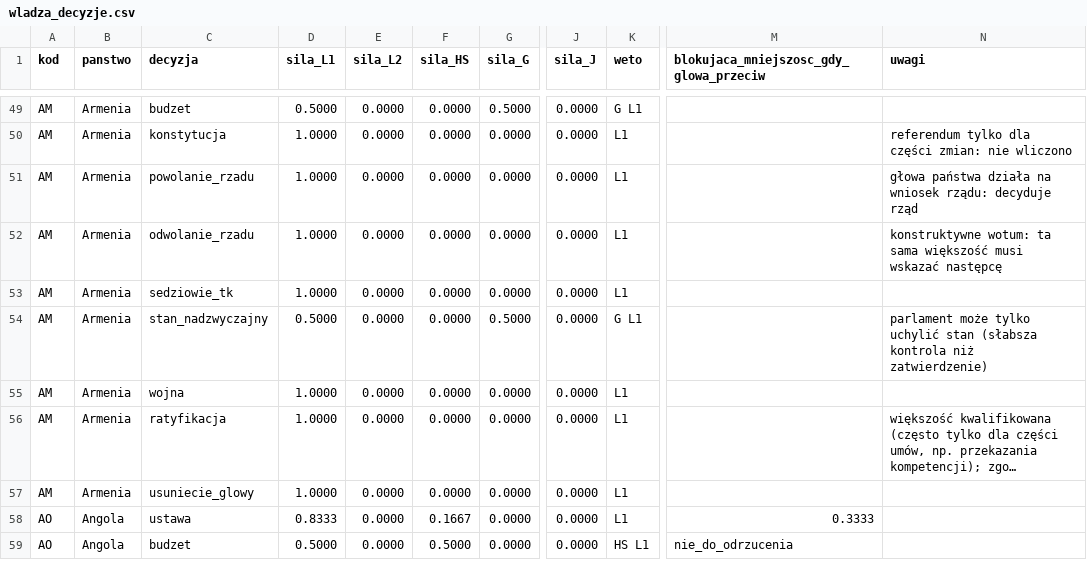
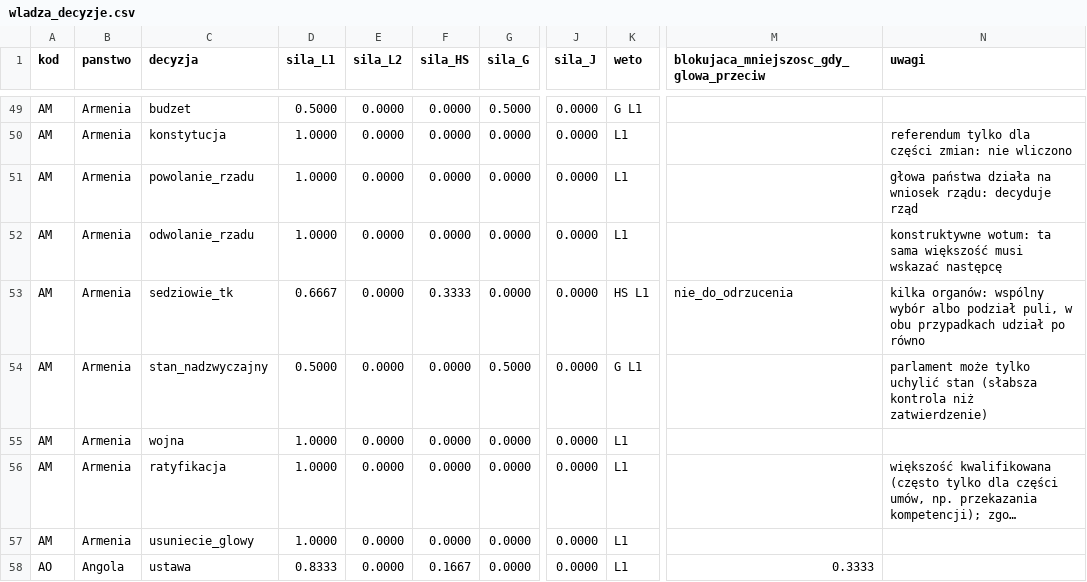
Before and after one commit to maxqmaxx/konstytucja, a CSV file: dane/wladza_decyzje.csv, drawn as a sheet; only a part is shown, gaps mark what is left out; the shorter side is filled out with more unchanged rows; long unchanged cells end in …; the diff covers the shown part only; the diff names each change by its address in the sheet, - before the commit and + after, or states it on an @@ line.

```diff
--- a/dane/wladza_decyzje.csv
+++ b/dane/wladza_decyzje.csv
-D53 (sila_L1): 1.0000
+D53 (sila_L1): 0.6667
-F53 (sila_HS): 0.0000
+F53 (sila_HS): 0.3333
-K53 (weto): L1
+K53 (weto): HS L1
-M53: (empty)
+M53: nie_do_odrzucenia
-N53 (uwagi): (empty)
+N53 (uwagi): kilka organów: wspólny wybór albo podział puli, w obu przypadkach udział po równo
```
Also changed, not shown: 1 added row and 111 edited cells elsewhere in this file, dane/wladza_kraje.csv, dane/wladza_przejecie.csv, 22 other files.
